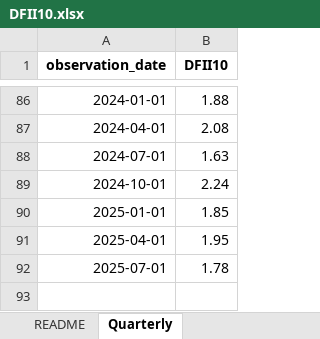
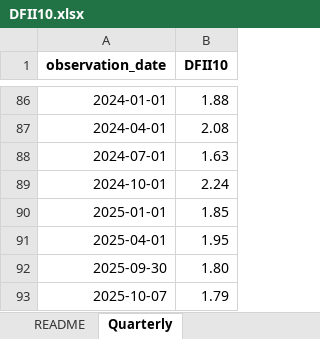
Before and after one commit to rwkopcke/sp500_earn_price_pkg, an Excel workbook: input_output/input_dir/DFII10.xlsx, sheet Quarterly, drawn as a sheet; only a part is shown, gaps mark what is left out; values as stored, in another font and other column widths than the file's, no borders; removed rows and columns are numbered as before the commit, all else as after; the diff names each change by its address in the sheet, - before the commit and + after, or states it on an @@ line.

Commit message:
update through update_data.py line 163

```diff
--- a/input_output/input_dir/DFII10.xlsx (sheet Quarterly)
+++ b/input_output/input_dir/DFII10.xlsx (sheet Quarterly)
-row 92: 2025-07-01 | 1.78
+row 92: 2025-09-30 | 1.80
+row 93: 2025-10-07 | 1.79
```
Also changed, not shown: 16 other files.
